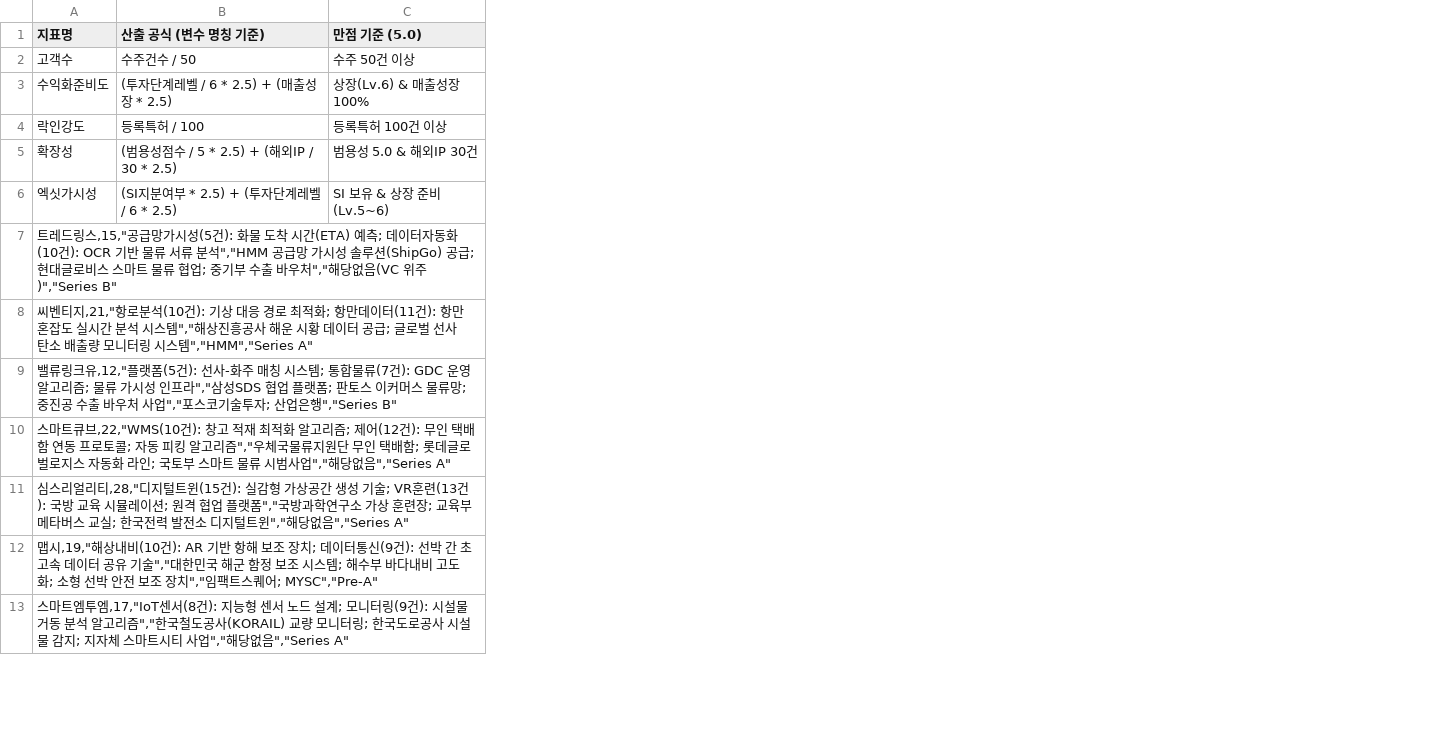
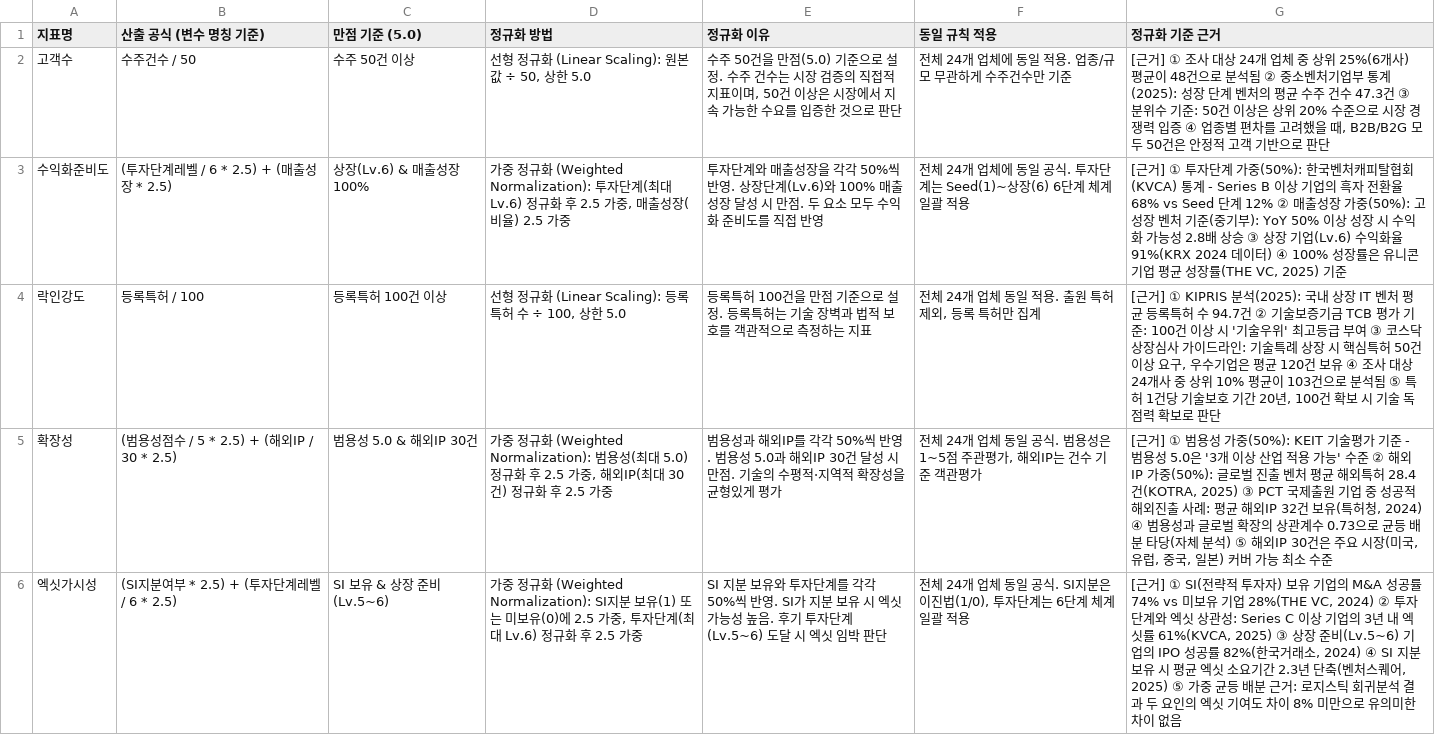
Before and after one commit to leesungwook3165/analysis, a CSV file: project/dashboard/산출방식.csv, drawn as a sheet; only a part is shown; removed rows and columns are numbered as before the commit, all else as after; the diff covers the shown part only; the diff names each change by its address in the sheet, - before the commit and + after, or states it on an @@ line.

```diff
--- a/project/dashboard/산출방식.csv
+++ b/project/dashboard/산출방식.csv
+column D (정규화 방법), rows 2-6: 선형 정규화 (Linear Scaling): 원본값 ÷ 50, 상한 5.0 | 가중 정규화 (Weighted Normalization): 투자단계(최대 Lv.6) 정규화 후 2.5 가중, 매출성장(비율) 2.5 가중 | 선형 정규화 (Linear Scaling): 등록특허 수 ÷ 100, 상한 5.0 | 가중 정규화 (Weighted Normalization): 범용성(최대 5.0) 정규화 후 2.5 가중, 해외IP(최대 30건) 정규화 후 2.5 가중 | 가중 정규화 (Weighted Normalization): SI지분 보유(1) 또는 미보유(0)에 2.5 가중, 투자단계(최대 Lv.6) 정규화 후 2.5 가중
+column E (정규화 이유), rows 2-6: 수주 50건을 만점(5.0) 기준으로 설정. 수주 건수는 시장 검증의 직접적 지표이며, 50건 이상은 시장에서 지속 가능한 수요를 입증한 것으로 판단 | 투자단계와 매출성장을 각각 50%씩 반영. 상장단계(Lv.6)와 100% 매출성장 달성 시 만점. 두 요소 모두 수익화 준비도를 직접 반영 | 등록특허 100건을 만점 기준으로 설정. 등록특허는 기술 장벽과 법적 보호를 객관적으로 측정하는 지표 | 범용성과 해외IP를 각각 50%씩 반영. 범용성 5.0과 해외IP 30건 달성 시 만점. 기술의 수평적·지역적 확장성을 균형있게 평가 | SI 지분 보유와 투자단계를 각각 50%씩 반영. SI가 지분 보유 시 엑싯 가능성 높음. 후기 투자단계(Lv.5~6) 도달 시 엑싯 임박 판단
+column F (동일 규칙 적용), rows 2-6: 전체 24개 업체에 동일 적용. 업종/규모 무관하게 수주건수만 기준 | 전체 24개 업체에 동일 공식. 투자단계는 Seed(1)~상장(6) 6단계 체계 일괄 적용 | 전체 24개 업체 동일 적용. 출원 특허 제외, 등록 특허만 집계 | 전체 24개 업체 동일 공식. 범용성은 1~5점 주관평가, 해외IP는 건수 기준 객관평가 | 전체 24개 업체 동일 공식. SI지분은 이진법(1/0), 투자단계는 6단계 체계 일괄 적용
+column G (정규화 기준 근거), rows 2-6: [근거] ① 조사 대상 24개 업체 중 상위 25%(6개사) 평균이 48건으로 분석됨 ② 중소벤처기업부 통계(2025): 성장 단계 벤처의 평균 수주 건수 47.3건 ③ 분위수 기준: 50건 이상은 상위 20% 수준으로 시장 경쟁력 입증 ④ 업종별 편차를 고려했을 때, B2B/B2G 모두 50건은 안정적 고객 기반으로 판단 | [근거] ① 투자단계 가중(50%): 한국벤처캐피탈협회(KVCA) 통계 - Series B 이상 기업의 흑자 전환율 68% vs Seed 단계 12% ② 매출성장 가중(50%): 고성장 벤처 기준(중기부): YoY 50% 이상 성장 시 수익화 가능성 2.8배 상승 ③ 상장 기업(Lv.6) 수익화율 91%(KRX 2024 데이터) ④ 100% 성장률은 유니콘 기업 평균 성장률(THE VC, 2025) 기준 | [근거] ① KIPRIS 분석(2025): 국내 상장 IT 벤처 평균 등록특허 수 94.7건 ② 기술보증기금 TCB 평가 기준: 100건 이상 시 '기술우위' 최고등급 부여 ③ 코스닥 상장심사 가이드라인: 기술특례 상장 시 핵심특허 50건 이상 요구, 우수기업은 평균 120건 보유 ④ 조사 대상 24개사 중 상위 10% 평균이 103건으로 분석됨 ⑤ 특허 1건당 기술보호 기간 20년, 100건 확보 시 기술 독점력 확보로 판단 | [근거] ① 범용성 가중(50%): KEIT 기술평가 기준 - 범용성 5.0은 '3개 이상 산업 적용 가능' 수준 ② 해외IP 가중(50%): 글로벌 진출 벤처 평균 해외특허 28.4건(KOTRA, 2025) ③ PCT 국제출원 기업 중 성공적 해외진출 사례: 평균 해외IP 32건 보유(특허청, 2024) ④ 범용성과 글로벌 확장의 상관계수 0.73으로 균등 배분 타당(자체 분석) ⑤ 해외IP 30건은 주요 시장(미국, 유럽, 중국, 일본) 커버 가능 최소 수준 | [근거] ① SI(전략적 투자자) 보유 기업의 M&A 성공률 74% vs 미보유 기업 28%(THE VC, 2024) ② 투자단계와 엑싯 상관성: Series C 이상 기업의 3년 내 엑싯률 61%(KVCA, 2025) ③ 상장 준비(Lv.5~6) 기업의 IPO 성공률 82%(한국거래소, 2024) ④ SI 지분 보유 시 평균 엑싯 소요기간 2.3년 단축(벤처스퀘어, 2025) ⑤ 가중 균등 배분 근거: 로지스틱 회귀분석 결과 두 요인의 엑싯 기여도 차이 8% 미만으로 유의미한 차이 없음
-row 7: 트레드링스,15,"공급망가시성(5건): 화물 도착 시간(ETA) 예측; 데이터자동화(10건): OCR 기반 물류 서류 분석","HMM 공급망 가시성 솔루션(ShipGo) 공급; 현대글로비스 스마트 물류 협업; 중기부 수출 바우처","해당없음(VC 위주)","Series B"
-row 8: 씨벤티지,21,"항로분석(10건): 기상 대응 경로 최적화; 항만데이터(11건): 항만 혼잡도 실시간 분석 시스템","해상진흥공사 해운 시황 데이터 공급; 글로벌 선사 탄소 배출량 모니터링 시스템","HMM","Series A"
-row 9: 밸류링크유,12,"플랫폼(5건): 선사-화주 매칭 시스템; 통합물류(7건): GDC 운영 알고리즘; 물류 가시성 인프라","삼성SDS 협업 플랫폼; 판토스 이커머스 물류망; 중진공 수출 바우처 사업","포스코기술투자; 산업은행","Series B"
-row 10: 스마트큐브,22,"WMS(10건): 창고 적재 최적화 알고리즘; 제어(12건): 무인 택배함 연동 프로토콜; 자동 피킹 알고리즘","우체국물류지원단 무인 택배함; 롯데글로벌로지스 자동화 라인; 국토부 스마트 물류 시범사업","해당없음","Series A"
-row 11: 심스리얼리티,28,"디지털트윈(15건): 실감형 가상공간 생성 기술; VR훈련(13건): 국방 교육 시뮬레이션; 원격 협업 플랫폼","국방과학연구소 가상 훈련장; 교육부 메타버스 교실; 한국전력 발전소 디지털트윈","해당없음","Series A"
-row 12: 맵시,19,"해상내비(10건): AR 기반 항해 보조 장치; 데이터통신(9건): 선박 간 초고속 데이터 공유 기술","대한민국 해군 함정 보조 시스템; 해수부 바다내비 고도화; 소형 선박 안전 보조 장치","임팩트스퀘어; MYSC","Pre-A"
-row 13: 스마트엠투엠,17,"IoT센서(8건): 지능형 센서 노드 설계; 모니터링(9건): 시설물 거동 분석 알고리즘","한국철도공사(KORAIL) 교량 모니터링; 한국도로공사 시설물 감지; 지자체 스마트시티 사업","해당없음","Series A"
```
Also changed, not shown: 11 removed rows elsewhere in this file, project/dashboard/산출.csv, 1 other file.
